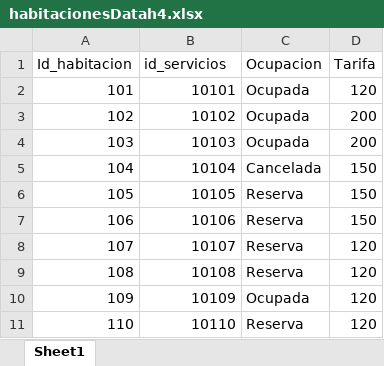
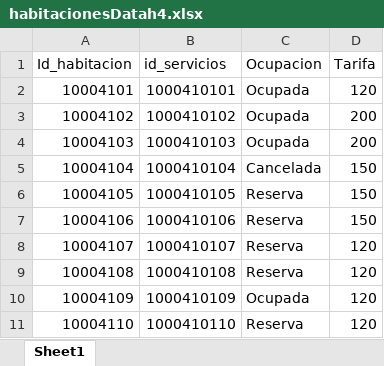
Before and after one commit to katherineggs/Rockstars, an Excel workbook: Data/habitacionesDatah4.xlsx, sheet Sheet1, drawn as a sheet; values as stored, in another font and other column widths than the file's, no borders; the diff names each change by its address in the sheet, - before the commit and + after, or states it on an @@ line.

```diff
--- a/Data/habitacionesDatah4.xlsx (sheet Sheet1)
+++ b/Data/habitacionesDatah4.xlsx (sheet Sheet1)
-A2 (Id_habitacion): 101
+A2 (Id_habitacion): 10004101
-B2 (id_servicios): 10101
+B2 (id_servicios): 1000410101
-A3 (Id_habitacion): 102
+A3 (Id_habitacion): 10004102
-B3 (id_servicios): 10102
+B3 (id_servicios): 1000410102
-A4 (Id_habitacion): 103
+A4 (Id_habitacion): 10004103
-B4 (id_servicios): 10103
+B4 (id_servicios): 1000410103
-A5 (Id_habitacion): 104
+A5 (Id_habitacion): 10004104
-B5 (id_servicios): 10104
+B5 (id_servicios): 1000410104
-A6 (Id_habitacion): 105
+A6 (Id_habitacion): 10004105
-B6 (id_servicios): 10105
+B6 (id_servicios): 1000410105
-A7 (Id_habitacion): 106
+A7 (Id_habitacion): 10004106
-B7 (id_servicios): 10106
+B7 (id_servicios): 1000410106
-A8 (Id_habitacion): 107
+A8 (Id_habitacion): 10004107
-B8 (id_servicios): 10107
+B8 (id_servicios): 1000410107
-A9 (Id_habitacion): 108
+A9 (Id_habitacion): 10004108
-B9 (id_servicios): 10108
+B9 (id_servicios): 1000410108
-A10 (Id_habitacion): 109
+A10 (Id_habitacion): 10004109
-B10 (id_servicios): 10109
+B10 (id_servicios): 1000410109
-A11 (Id_habitacion): 110
+A11 (Id_habitacion): 10004110
-B11 (id_servicios): 10110
+B11 (id_servicios): 1000410110
```
Also changed, not shown: Data/habitacionesDatah1.xlsx, Data/habitacionesDatah3.xlsx, 12 other files.
